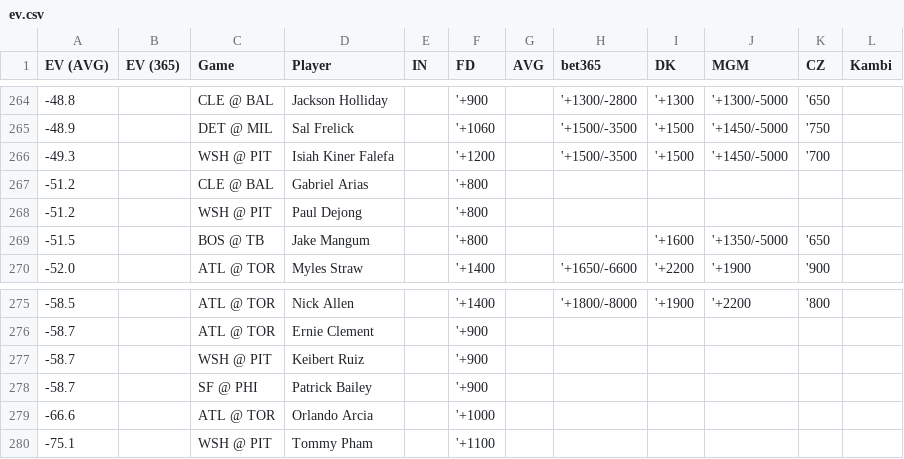
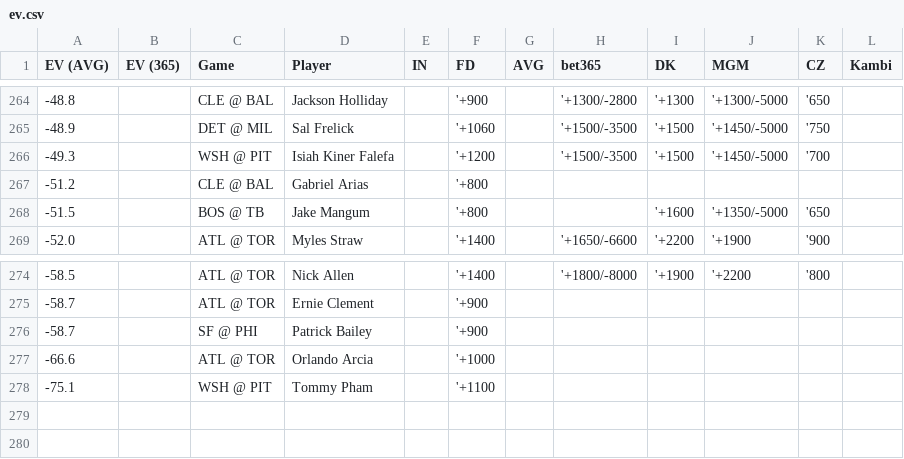
Before and after one commit to zhecht/lines, a CSV file: static/dingers/ev.csv, drawn as a sheet; only a part is shown, gaps mark what is left out; the diff names each change by its address in the sheet, - before the commit and + after, or states it on an @@ line.

```diff
--- a/static/dingers/ev.csv
+++ b/static/dingers/ev.csv
-row 268: -51.2 |  | WSH @ PIT | Paul Dejong |  | '+800
-row 277: -58.7 |  | WSH @ PIT | Keibert Ruiz |  | '+900
```
Also changed, not shown: 7 other files.
